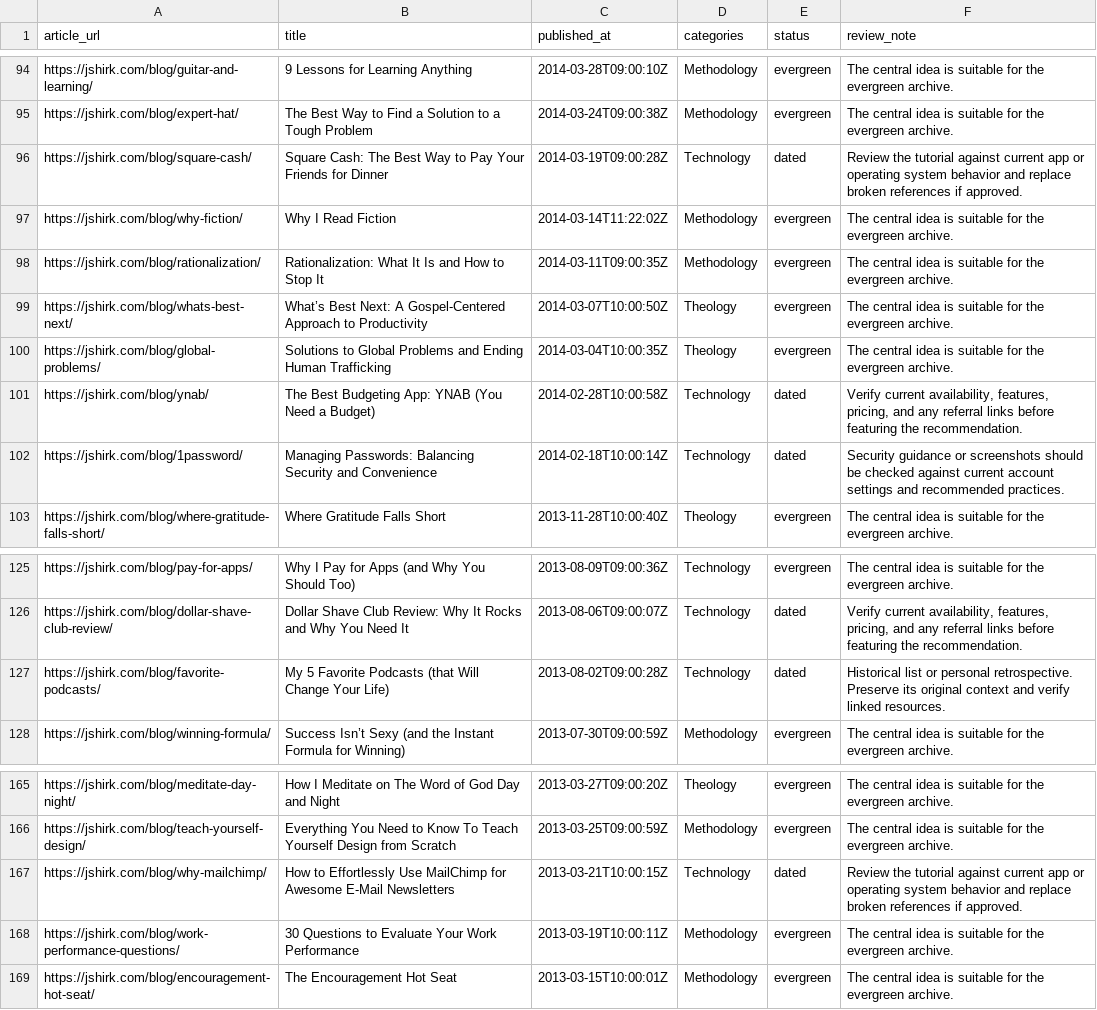
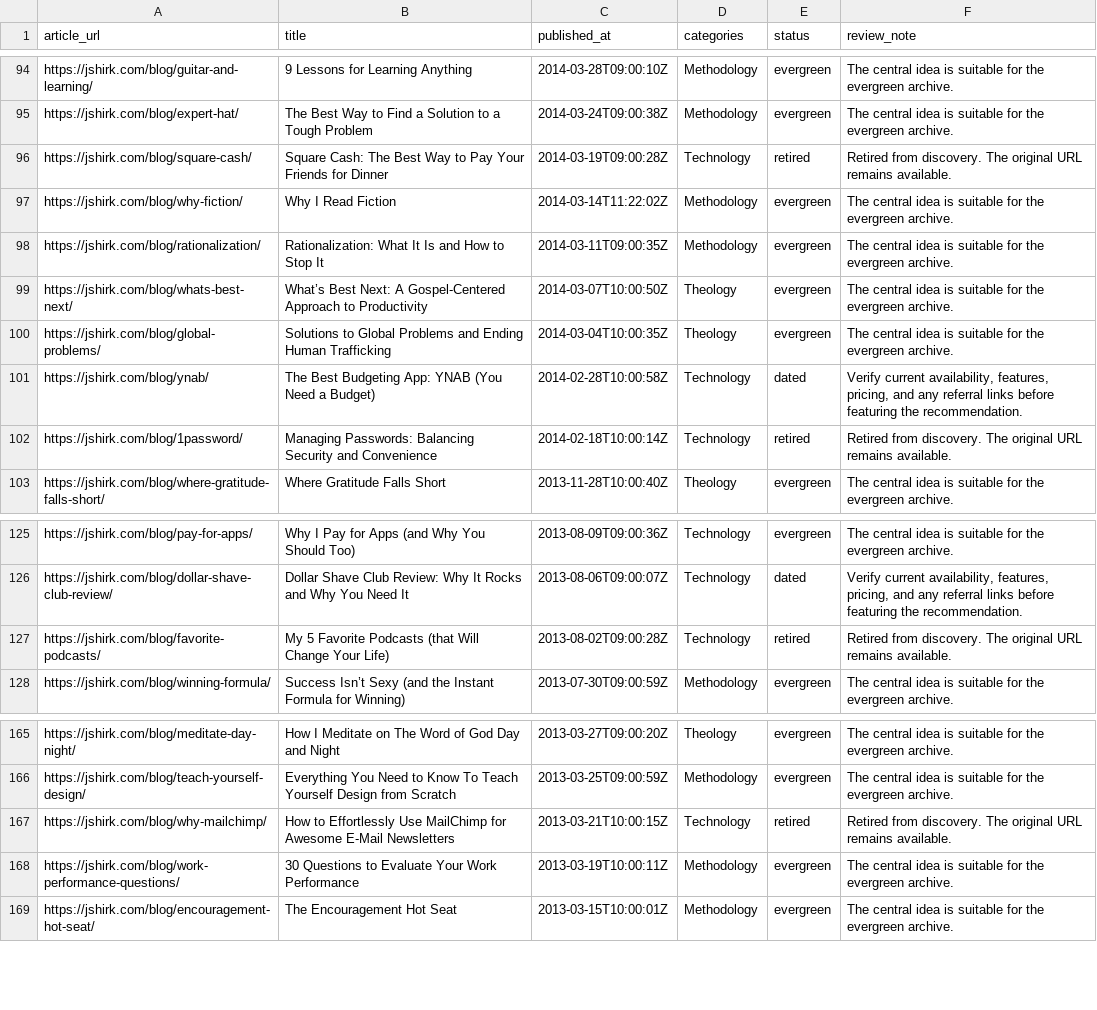
Before and after one commit to jshirk/jshirk-hugo, a CSV file: docs/content-inventory.csv, drawn as a sheet; only a part is shown, gaps mark what is left out; the diff covers the shown part only.

Commit message:
Retire the 24 posts selected in the editorial spreadsheet

```diff
--- a/docs/content-inventory.csv
+++ b/docs/content-inventory.csv
@@ -95,3 +95,3 @@ https://jshirk.com/blog/guitar-and-learning/,9 Lessons for Learning Anything,201
 https://jshirk.com/blog/expert-hat/,The Best Way to Find a Solution to a Tough Problem,2014-03-24T09:00:38Z,Methodology,evergreen,The central idea is suitable for the evergreen archive.
-https://jshirk.com/blog/square-cash/,Square Cash: The Best Way to Pay Your Friends for Dinner,2014-03-19T09:00:28Z,Technology,dated,Review the tutorial against current app or operating system behavior and replace broken references if approved.
+https://jshirk.com/blog/square-cash/,Square Cash: The Best Way to Pay Your Friends for Dinner,2014-03-19T09:00:28Z,Technology,retired,Retired from discovery. The original URL remains available.
 https://jshirk.com/blog/why-fiction/,Why I Read Fiction,2014-03-14T11:22:02Z,Methodology,evergreen,The central idea is suitable for the evergreen archive.
@@ -101,3 +101,3 @@ https://jshirk.com/blog/global-problems/,Solutions to Global Problems and Ending
 https://jshirk.com/blog/ynab/,The Best Budgeting App: YNAB (You Need a Budget),2014-02-28T10:00:58Z,Technology,dated,"Verify current availability, features, pricing, and any referral links before featuring the recommendation."
-https://jshirk.com/blog/1password/,Managing Passwords: Balancing Security and Convenience,2014-02-18T10:00:14Z,Technology,dated,Security guidance or screenshots should be checked against current account settings and recommended practices.
+https://jshirk.com/blog/1password/,Managing Passwords: Balancing Security and Convenience,2014-02-18T10:00:14Z,Technology,retired,Retired from discovery. The original URL remains available.
 https://jshirk.com/blog/where-gratitude-falls-short/,Where Gratitude Falls Short,2013-11-28T10:00:40Z,Theology,evergreen,The central idea is suitable for the evergreen archive.
@@ -126,3 +126,3 @@ https://jshirk.com/blog/pay-for-apps/,Why I Pay for Apps (and Why You Should Too
 https://jshirk.com/blog/dollar-shave-club-review/,Dollar Shave Club Review: Why It Rocks and Why You Need It,2013-08-06T09:00:07Z,Technology,dated,"Verify current availability, features, pricing, and any referral links before featuring the recommendation."
-https://jshirk.com/blog/favorite-podcasts/,My 5 Favorite Podcasts (that Will Change Your Life),2013-08-02T09:00:28Z,Technology,dated,Historical list or personal retrospective. Preserve its original context and verify linked resources.
+https://jshirk.com/blog/favorite-podcasts/,My 5 Favorite Podcasts (that Will Change Your Life),2013-08-02T09:00:28Z,Technology,retired,Retired from discovery. The original URL remains available.
 https://jshirk.com/blog/winning-formula/,Success Isn’t Sexy (and the Instant Formula for Winning),2013-07-30T09:00:59Z,Methodology,evergreen,The central idea is suitable for the evergreen archive.
@@ -166,3 +166,3 @@ https://jshirk.com/blog/meditate-day-night/,How I Meditate on The Word of God Da
 https://jshirk.com/blog/teach-yourself-design/,Everything You Need to Know To Teach Yourself Design from Scratch,2013-03-25T09:00:59Z,Methodology,evergreen,The central idea is suitable for the evergreen archive.
-https://jshirk.com/blog/why-mailchimp/,How to Effortlessly Use MailChimp for Awesome E-Mail Newsletters,2013-03-21T10:00:15Z,Technology,dated,Review the tutorial against current app or operating system behavior and replace broken references if approved.
+https://jshirk.com/blog/why-mailchimp/,How to Effortlessly Use MailChimp for Awesome E-Mail Newsletters,2013-03-21T10:00:15Z,Technology,retired,Retired from discovery. The original URL remains available.
 https://jshirk.com/blog/work-performance-questions/,30 Questions to Evaluate Your Work Performance,2013-03-19T10:00:11Z,Methodology,evergreen,The central idea is suitable for the evergreen archive.
```
Also changed, not shown: 40 edited cells elsewhere in this file, 38 other files.
